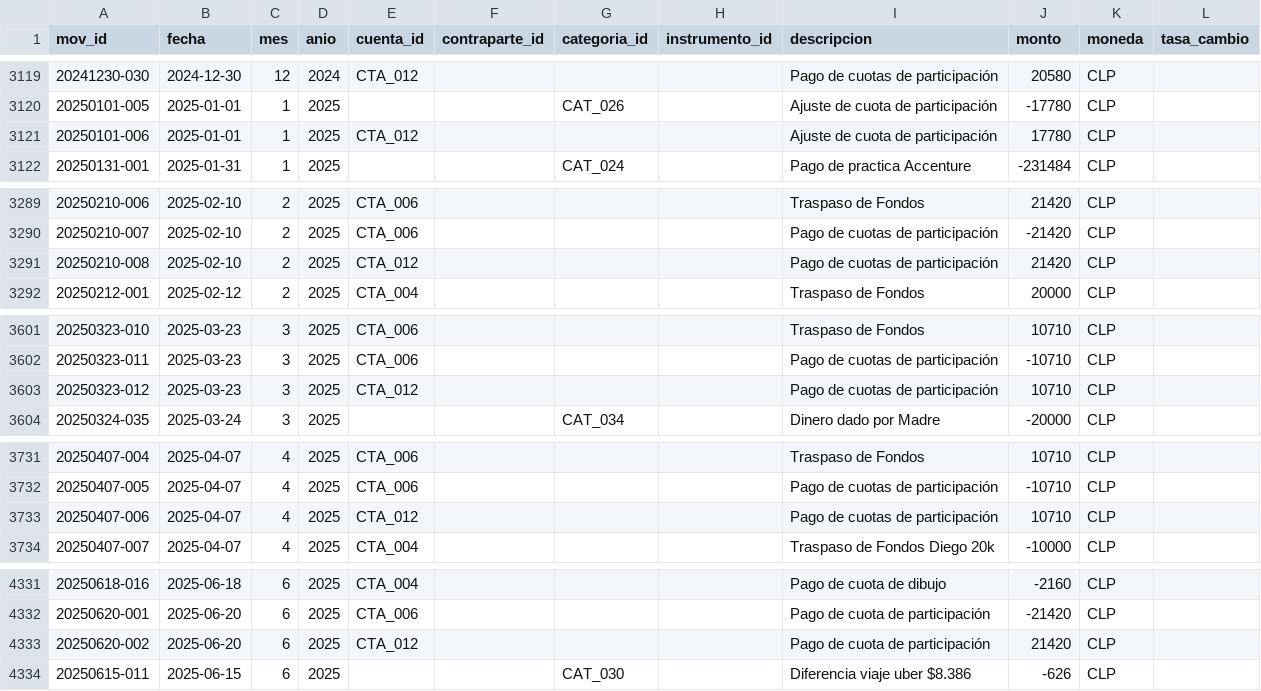
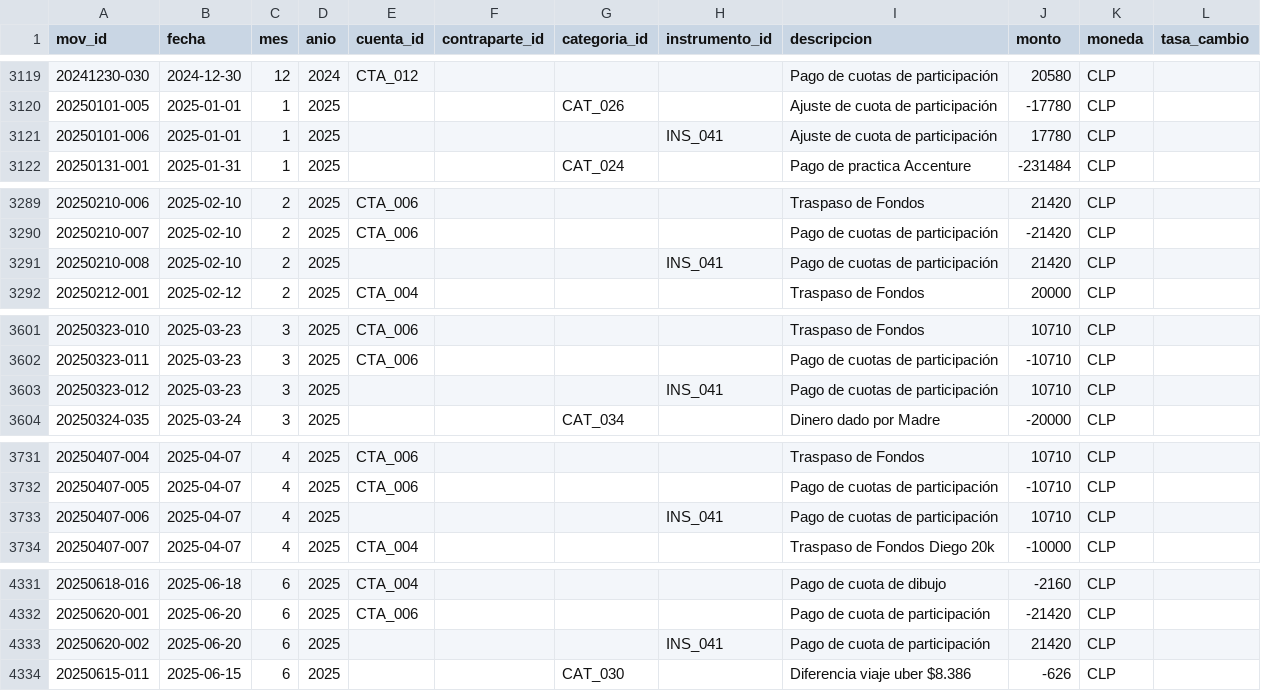
Before and after one commit to DarkGhons/paginaweb_finanzas, a CSV file: fact_movimientos.csv, drawn as a sheet; only a part is shown, gaps mark what is left out; the diff covers the shown part only.

```diff
--- a/fact_movimientos.csv
+++ b/fact_movimientos.csv
@@ -3120,3 +3120,3 @@ mov_id,fecha,mes,anio,cuenta_id,contraparte_id,categoria_id,instrumento_id,descr
 20250101-005,2025-01-01,1,2025,,,CAT_026,,Ajuste de cuota de participación,-17780,CLP,
-20250101-006,2025-01-01,1,2025,CTA_012,,,,Ajuste de cuota de participación,17780,CLP,
+20250101-006,2025-01-01,1,2025,,,,INS_041,Ajuste de cuota de participación,17780,CLP,
 20250131-001,2025-01-31,1,2025,,,CAT_024,,Pago de practica Accenture,-231484,CLP,
@@ -3290,3 +3290,3 @@ mov_id,fecha,mes,anio,cuenta_id,contraparte_id,categoria_id,instrumento_id,descr
 20250210-007,2025-02-10,2,2025,CTA_006,,,,Pago de cuotas de participación,-21420,CLP,
-20250210-008,2025-02-10,2,2025,CTA_012,,,,Pago de cuotas de participación,21420,CLP,
+20250210-008,2025-02-10,2,2025,,,,INS_041,Pago de cuotas de participación,21420,CLP,
 20250212-001,2025-02-12,2,2025,CTA_004,,,,Traspaso de Fondos,20000,CLP,
@@ -3602,3 +3602,3 @@ mov_id,fecha,mes,anio,cuenta_id,contraparte_id,categoria_id,instrumento_id,descr
 20250323-011,2025-03-23,3,2025,CTA_006,,,,Pago de cuotas de participación,-10710,CLP,
-20250323-012,2025-03-23,3,2025,CTA_012,,,,Pago de cuotas de participación,10710,CLP,
+20250323-012,2025-03-23,3,2025,,,,INS_041,Pago de cuotas de participación,10710,CLP,
 20250324-035,2025-03-24,3,2025,,,CAT_034,,Dinero dado por Madre,-20000,CLP,
@@ -3732,3 +3732,3 @@ mov_id,fecha,mes,anio,cuenta_id,contraparte_id,categoria_id,instrumento_id,descr
 20250407-005,2025-04-07,4,2025,CTA_006,,,,Pago de cuotas de participación,-10710,CLP,
-20250407-006,2025-04-07,4,2025,CTA_012,,,,Pago de cuotas de participación,10710,CLP,
+20250407-006,2025-04-07,4,2025,,,,INS_041,Pago de cuotas de participación,10710,CLP,
 20250407-007,2025-04-07,4,2025,CTA_004,,,,Traspaso de Fondos Diego 20k,-10000,CLP,
@@ -4332,3 +4332,3 @@ mov_id,fecha,mes,anio,cuenta_id,contraparte_id,categoria_id,instrumento_id,descr
 20250620-001,2025-06-20,6,2025,CTA_006,,,,Pago de cuota de participación,-21420,CLP,
-20250620-002,2025-06-20,6,2025,CTA_012,,,,Pago de cuota de participación,21420,CLP,
+20250620-002,2025-06-20,6,2025,,,,INS_041,Pago de cuota de participación,21420,CLP,
 20250615-011,2025-06-15,6,2025,,,CAT_030,,Diferencia viaje uber $8.386,-626,CLP,
```
Also changed, not shown: 2 edited cells elsewhere in this file, dim_cuentas.csv, dim_instrumentos.csv, 1 other file.
